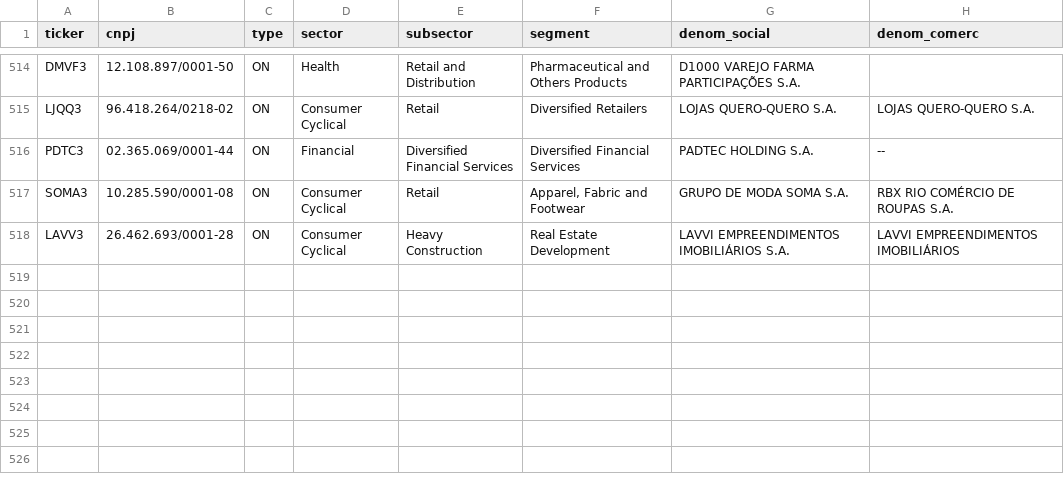
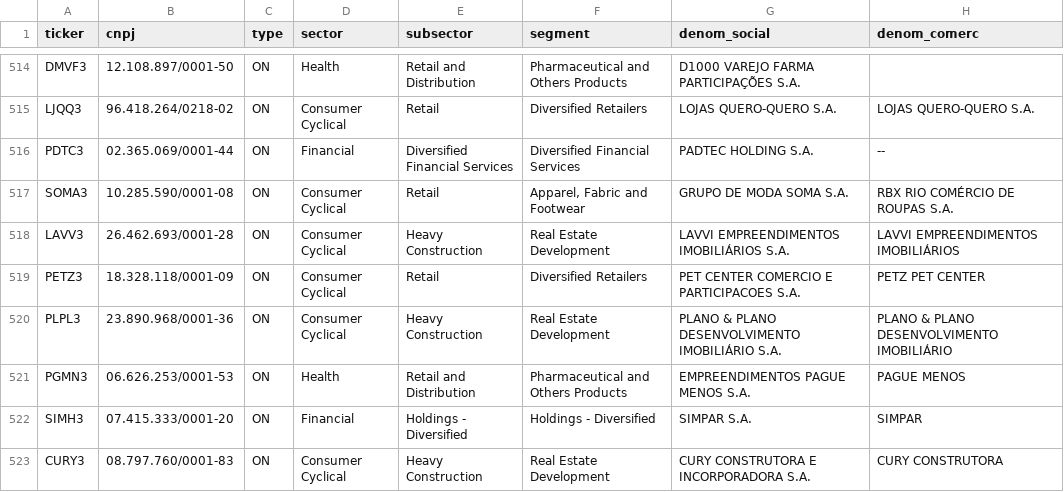
Before and after one commit to dss-Diego/br_stocks, a CSV file: data/tickers.csv, drawn as a sheet; only a part is shown, gaps mark what is left out.

Commit message:
tickers.csv updated with new tickers

```diff
--- a/data/tickers.csv
+++ b/data/tickers.csv
@@ -518 +518,6 @@ SOMA3,10.285.590/0001-08,ON,Consumer Cyclical,Retail,"Apparel, Fabric and Footwe
 LAVV3,26.462.693/0001-28,ON,Consumer Cyclical,Heavy Construction,Real Estate Development,LAVVI EMPREENDIMENTOS IMOBILIÁRIOS S.A.,LAVVI EMPREENDIMENTOS IMOBILIÁRIOS
+PETZ3,18.328.118/0001-09,ON,Consumer Cyclical,Retail,Diversified Retailers,PET CENTER COMERCIO E PARTICIPACOES S.A.,PETZ PET CENTER
+PLPL3,23.890.968/0001-36,ON,Consumer Cyclical,Heavy Construction,Real Estate Development,PLANO & PLANO DESENVOLVIMENTO IMOBILIÁRIO S.A.,PLANO & PLANO DESENVOLVIMENTO IMOBILIÁRIO
+PGMN3,06.626.253/0001-53,ON,Health,Retail and Distribution,Pharmaceutical and Others Products,EMPREENDIMENTOS PAGUE MENOS S.A.,PAGUE MENOS
+SIMH3,07.415.333/0001-20,ON,Financial,Holdings - Diversified,Holdings - Diversified,SIMPAR S.A.,SIMPAR
+CURY3,08.797.760/0001-83,ON,Consumer Cyclical,Heavy Construction,Real Estate Development,CURY CONSTRUTORA E INCORPORADORA S.A.,CURY CONSTRUTORA
```
Also changed, not shown: 1 other file.
